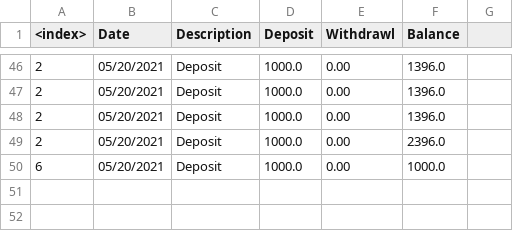
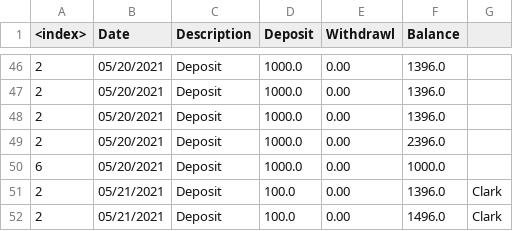
Before and after one commit to kajayr/Team4, a CSV file: src/com/leo/database/TransactionHistory.csv, drawn as a sheet; only a part is shown, gaps mark what is left out; the diff names each change by its address in the sheet, - before the commit and + after, or states it on an @@ line.

```diff
--- a/src/com/leo/database/TransactionHistory.csv
+++ b/src/com/leo/database/TransactionHistory.csv
+row 51: 2 | 05/21/2021 | Deposit | 100.0 | 0.00 | 1396.0 | Clark
+row 52: 2 | 05/21/2021 | Deposit | 100.0 | 0.00 | 1496.0 | Clark
```
Also changed, not shown: src/com/leo/database/CheckingRecords.csv, 2 other files.
